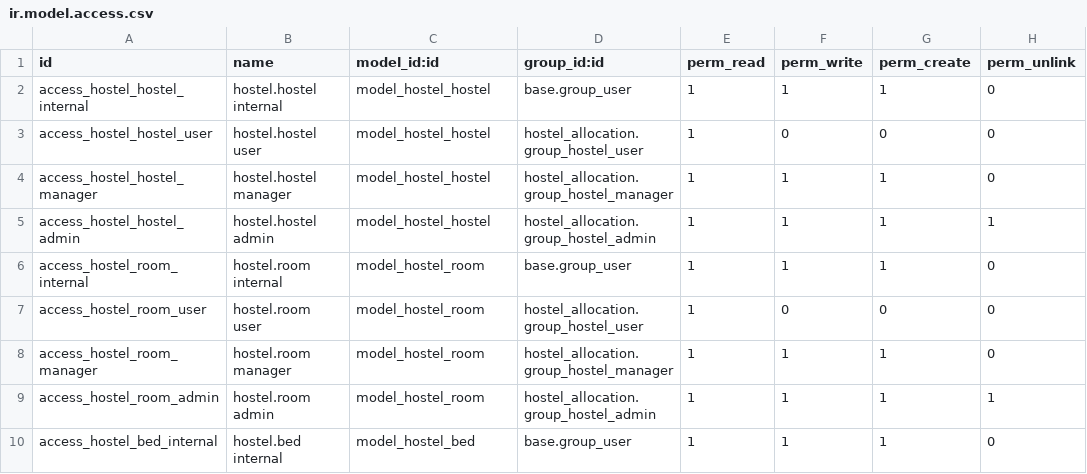
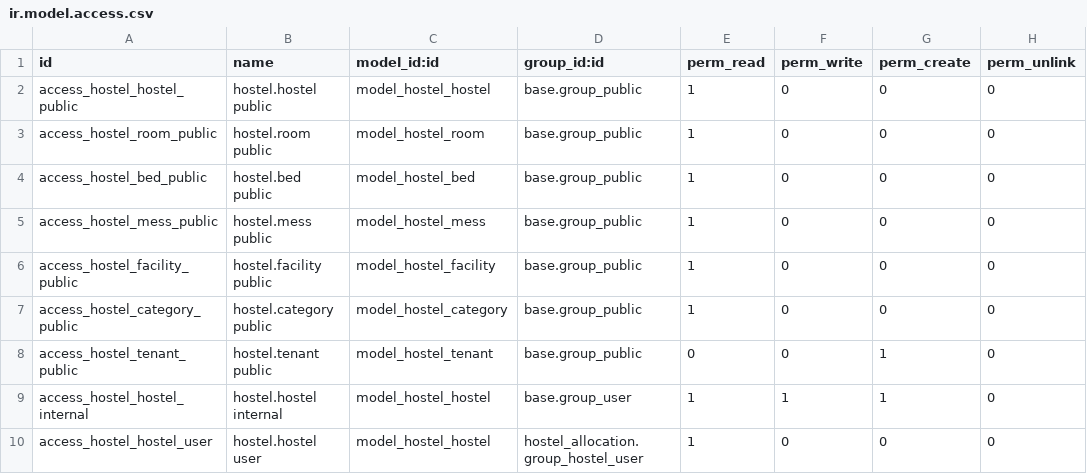
Before and after one commit to anjanasathian/odoo18-hostel-pg-allocation, a CSV file: security/ir.model.access.csv, drawn as a sheet; only a part is shown; the shorter side is filled out with more unchanged rows.

Commit message:
feat: Implement website booking functionality for hostel allocation
- Added controllers for handling booking requests and rendering booking pages.
- Created a new booking email template for confirmation, approval, and rejection notifications.
- Updated the __manifest__.py to include new dependencies and data files.
- Enhanced the room model to include visibility on the website and an image field.
- Extended the tenant model to track booking source, status, and payment status.
- Introduced actions for approving and rejecting bookings, with corresponding email notifications.
- Developed a dynamic booking form on the website with error handling and validation.
- Added menu items for managing website bookings in the Odoo backend.
- Created views for displaying booking details and success messages.

```diff
--- a/security/ir.model.access.csv
+++ b/security/ir.model.access.csv
@@ -1,2 +1,9 @@
 id,name,model_id:id,group_id:id,perm_read,perm_write,perm_create,perm_unlink
+access_hostel_hostel_public,hostel.hostel public,model_hostel_hostel,base.group_public,1,0,0,0
+access_hostel_room_public,hostel.room public,model_hostel_room,base.group_public,1,0,0,0
+access_hostel_bed_public,hostel.bed public,model_hostel_bed,base.group_public,1,0,0,0
+access_hostel_mess_public,hostel.mess public,model_hostel_mess,base.group_public,1,0,0,0
+access_hostel_facility_public,hostel.facility public,model_hostel_facility,base.group_public,1,0,0,0
+access_hostel_category_public,hostel.category public,model_hostel_category,base.group_public,1,0,0,0
+access_hostel_tenant_public,hostel.tenant public,model_hostel_tenant,base.group_public,0,0,1,0
 access_hostel_hostel_internal,hostel.hostel internal,model_hostel_hostel,base.group_user,1,1,1,0
```
Also changed, not shown: 10 other files.
